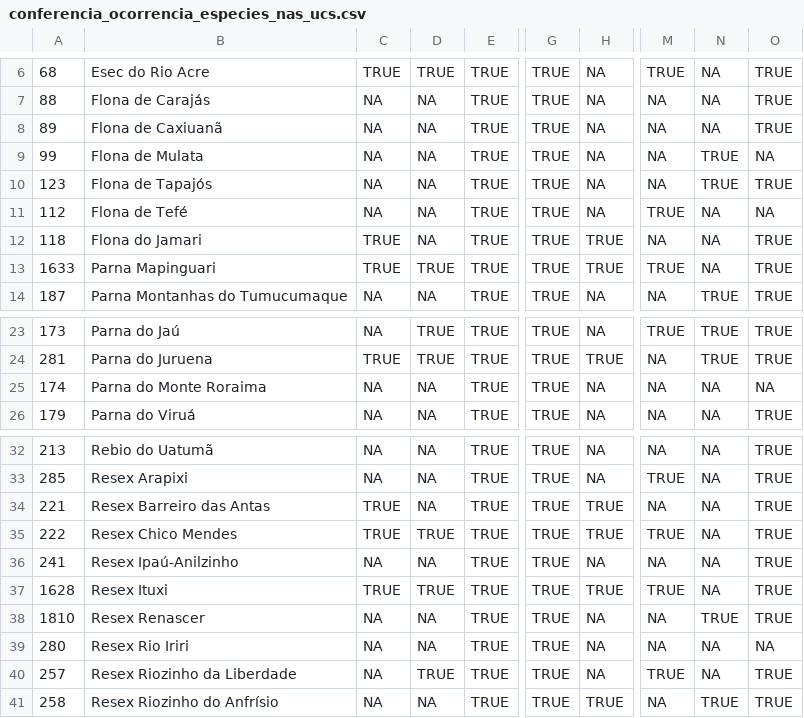
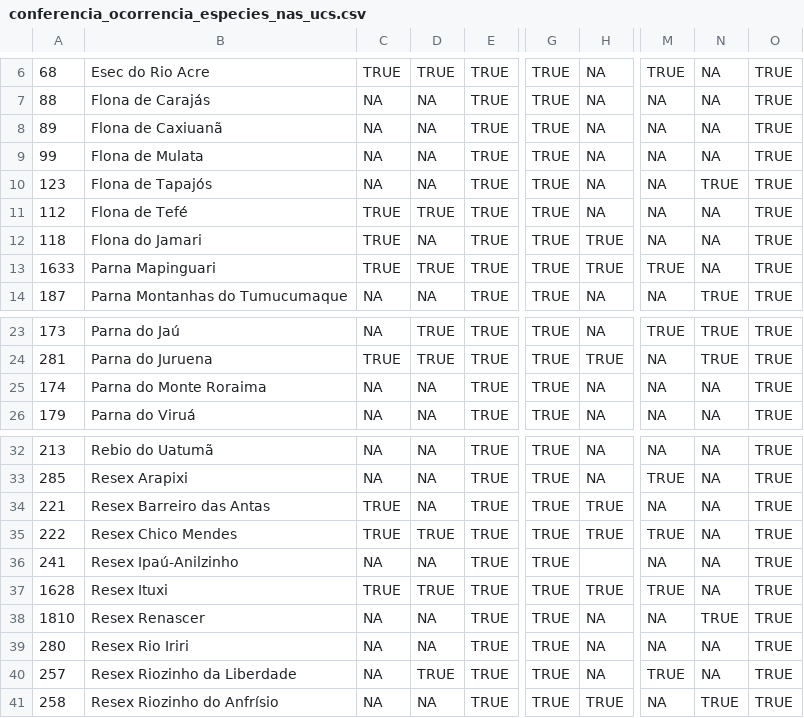
Before and after one commit to piLaboratory/monitora_distance_analyses, a CSV file: data/conferencia_ocorrencia_especies_nas_ucs.csv, drawn as a sheet; only a part is shown, gaps mark what is left out; the diff names each change by its address in the sheet, - before the commit and + after, or states it on an @@ line.

```diff
--- a/data/conferencia_ocorrencia_especies_nas_ucs.csv
+++ b/data/conferencia_ocorrencia_especies_nas_ucs.csv
-N9: TRUE
+N9: NA
-O9: NA
+O9: TRUE
-C11: NA
+C11: TRUE
-D11: NA
+D11: TRUE
-M11: TRUE
+M11: NA
-O11: NA
+O11: TRUE
-O25: NA
+O25: TRUE
-H36: NA
+H36: (empty)
-O39: NA
+O39: TRUE
```
Also changed, not shown: 1 other file.
